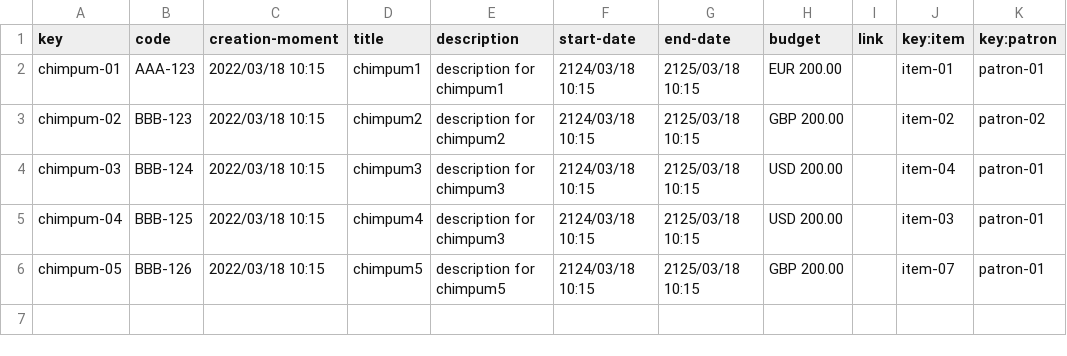
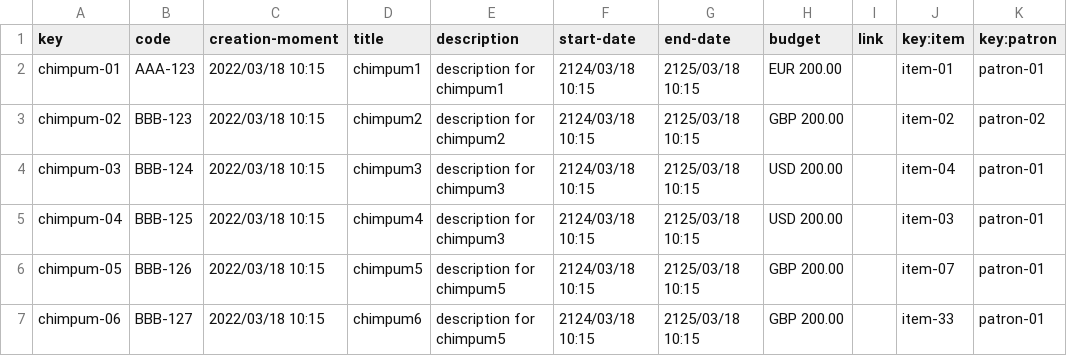
Before and after one commit to alebangon/Acme-Toolkits, a CSV file: src/main/webapp/WEB-INF/resources/sample-data/chimpum.csv, drawn as a sheet.

```diff
--- a/src/main/webapp/WEB-INF/resources/sample-data/chimpum.csv
+++ b/src/main/webapp/WEB-INF/resources/sample-data/chimpum.csv
@@ -6 +6,2 @@ chimpum-04,BBB-125,2022/03/18 10:15,chimpum4,description for chimpum3,2124/03/18
 chimpum-05,BBB-126,2022/03/18 10:15,chimpum5,description for chimpum5,2124/03/18 10:15,2125/03/18 10:15,GBP 200.00,,item-07,patron-01
+chimpum-06,BBB-127,2022/03/18 10:15,chimpum6,description for chimpum5,2124/03/18 10:15,2125/03/18 10:15,GBP 200.00,,item-33,patron-01
```
Also changed, not shown: 5 other files.
